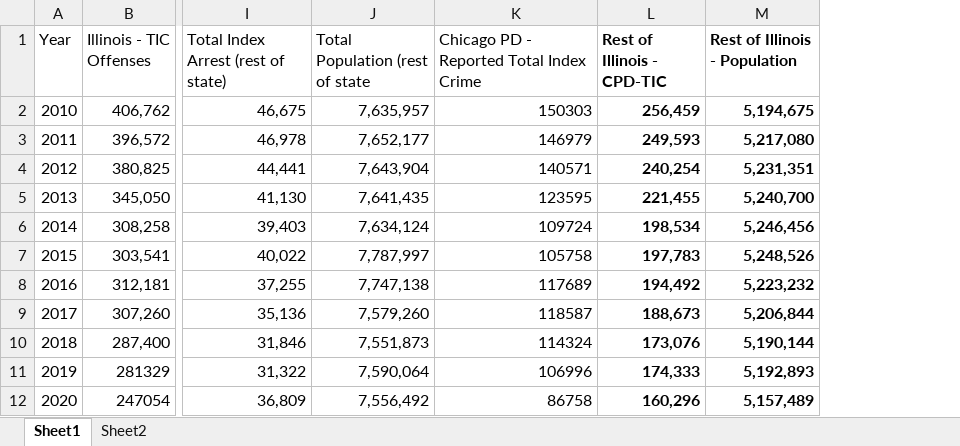
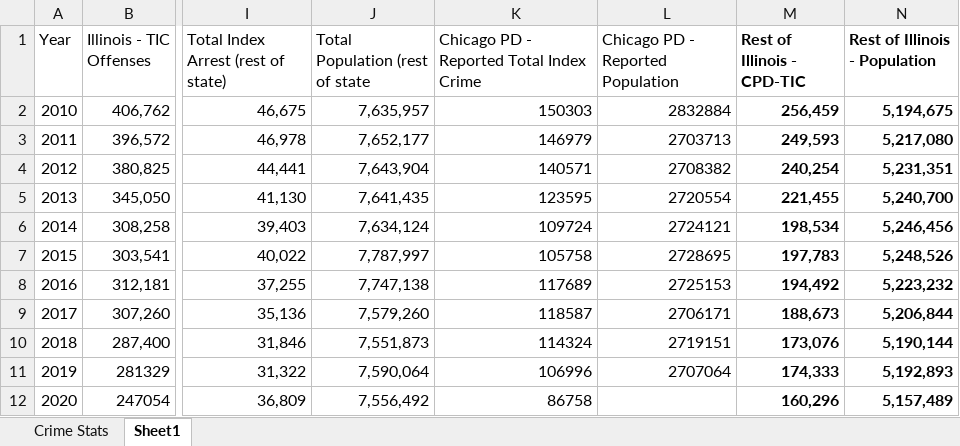
Before and after one commit to stell25/Senior_Thesis, an Excel workbook: Raw Data/Illinois and National Crime Stats.xlsx, sheet Sheet1, drawn as a sheet; only a part is shown, gaps mark what is left out; values as stored, in another font and other column widths than the file's, no borders; the diff names each change by its address in the sheet, - before the commit and + after, or states it on an @@ line.

```diff
--- a/Raw Data/Illinois and National Crime Stats.xlsx (sheet Sheet1)
+++ b/Raw Data/Illinois and National Crime Stats.xlsx (sheet Sheet1)
-sheet tab: Sheet2
+sheet tab: Crime Stats
+column L (Chicago PD - Reported Population), rows 2-11: 2832884 | 2703713 | 2708382 | 2720554 | 2724121 | 2728695 | 2725153 | 2706171 | 2719151 | 2707064
```
Also changed, not shown: formulas that keep their value, 1 other file.
